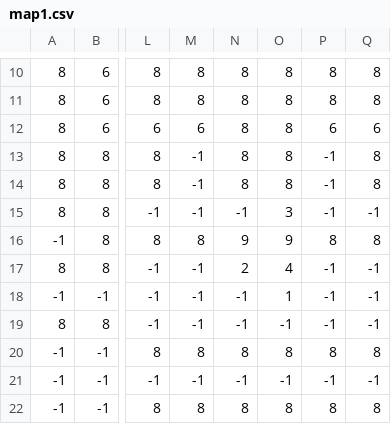
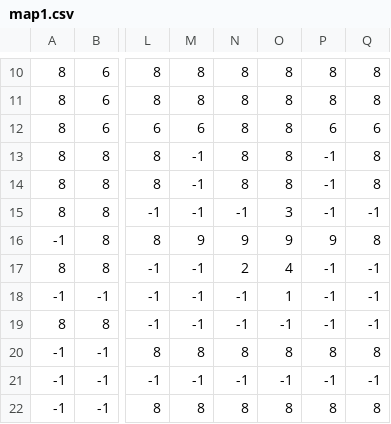
Before and after one commit to KonradWa/Pacman, a CSV file: level/map1.csv, drawn as a sheet; only a part is shown, gaps mark what is left out; the diff names each change by its address in the sheet, - before the commit and + after, or states it on an @@ line.

```diff
--- a/level/map1.csv
+++ b/level/map1.csv
-M16: 8
+M16: 9
-P16: 8
+P16: 9
```
Also changed, not shown: 6 other files.
